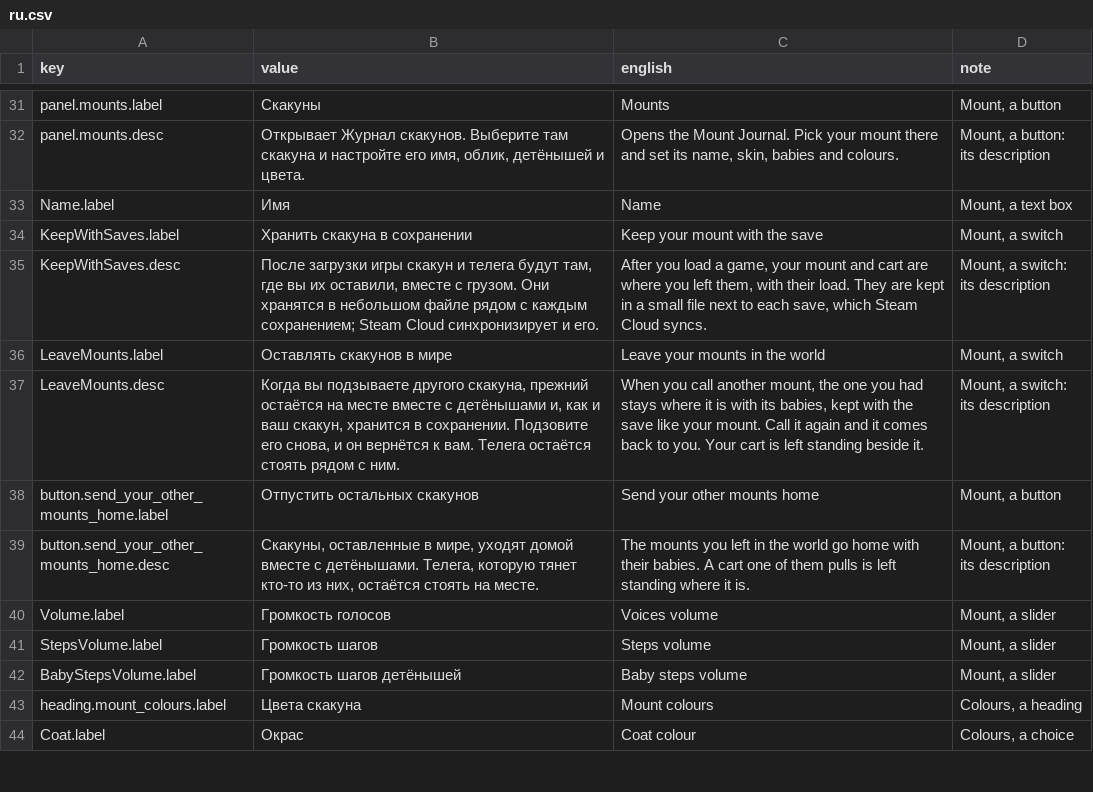
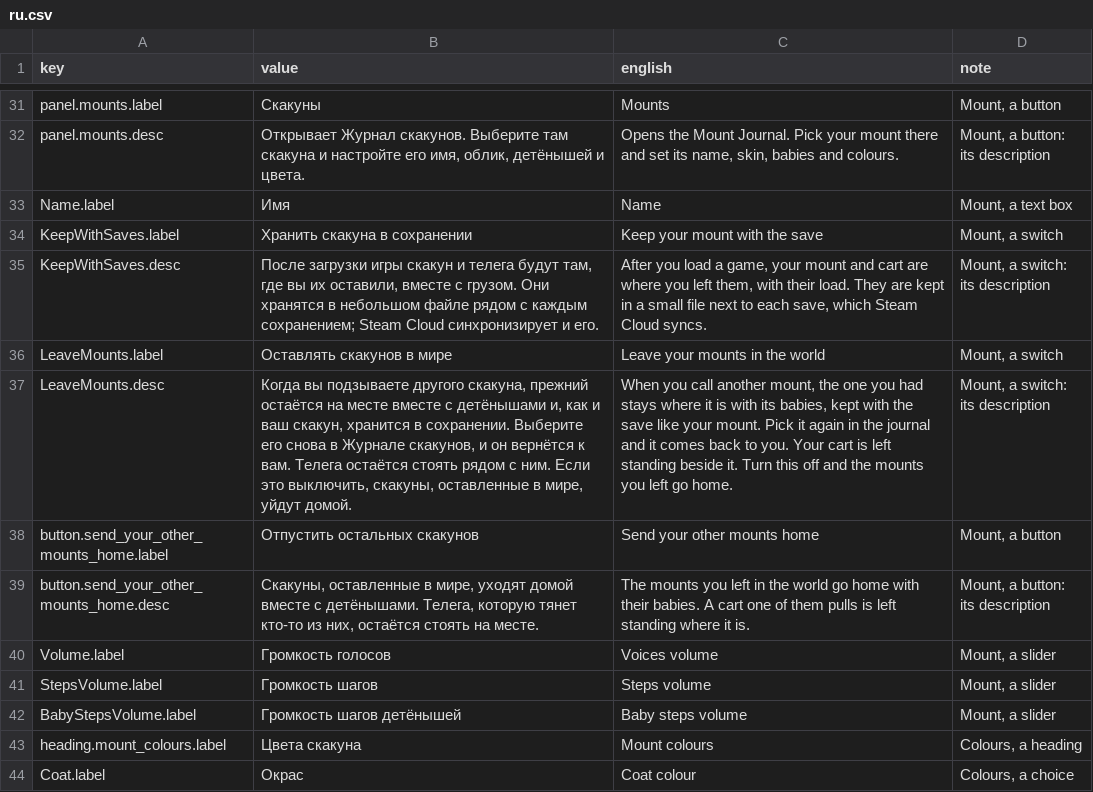
Before and after one commit to dreasgrech/GK2DonkeyAPI, a CSV file: src/SaddleUp/Languages/ru.csv, drawn as a sheet; only a part is shown, gaps mark what is left out.

Commit message:
now desummoning the mounts when the option is ticked off

```diff
--- a/src/SaddleUp/Languages/ru.csv
+++ b/src/SaddleUp/Languages/ru.csv
@@ -36,3 +36,3 @@ KeepWithSaves.desc,"После загрузки игры скакун и тел
 LeaveMounts.label,Оставлять скакунов в мире,Leave your mounts in the world,"Mount, a switch"
-LeaveMounts.desc,"Когда вы подзываете другого скакуна, прежний остаётся на месте вместе с детёнышами и, как и ваш скакун, хранится в сохранении. Подзовите его снова, и он вернётся к вам. Телега остаётся стоять рядом с ним.","When you call another mount, the one you had stays where it is with its babies, kept with the save like your mount. Call it again and it comes back to you. Your cart is left standing beside it.","Mount, a switch: its description"
+LeaveMounts.desc,"Когда вы подзываете другого скакуна, прежний остаётся на месте вместе с детёнышами и, как и ваш скакун, хранится в сохранении. Выберите его снова в Журнале скакунов, и он вернётся к вам. Телега остаётся стоять рядом с ним. Если это выключить, скакуны, оставленные в мире, уйдут домой.","When you call another mount, the one you had stays where it is with its babies, kept with the save like your mount. Pick it again in the journal and it comes back to you. Your cart is left standing beside it. Turn this off and the mounts you left go home.","Mount, a switch: its description"
 button.send_your_other_mounts_home.label,Отпустить остальных скакунов,Send your other mounts home,"Mount, a button"
```
Also changed, not shown: src/SaddleUp/Languages/de.csv, src/SaddleUp/Languages/es.csv, 18 other files.
